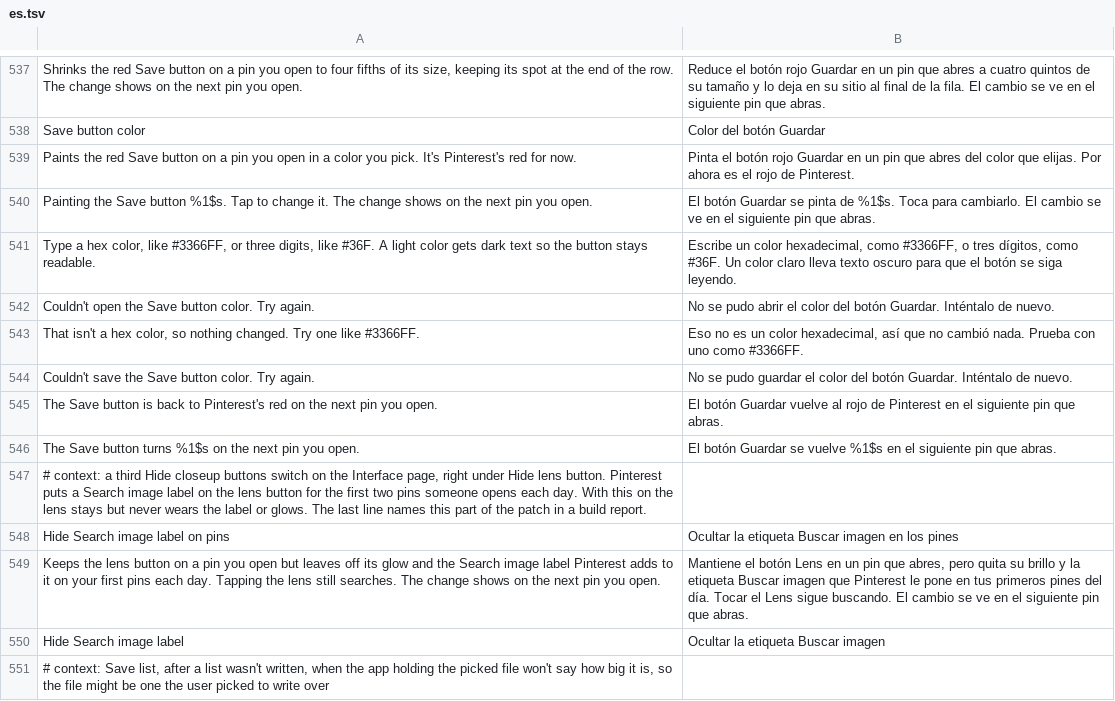
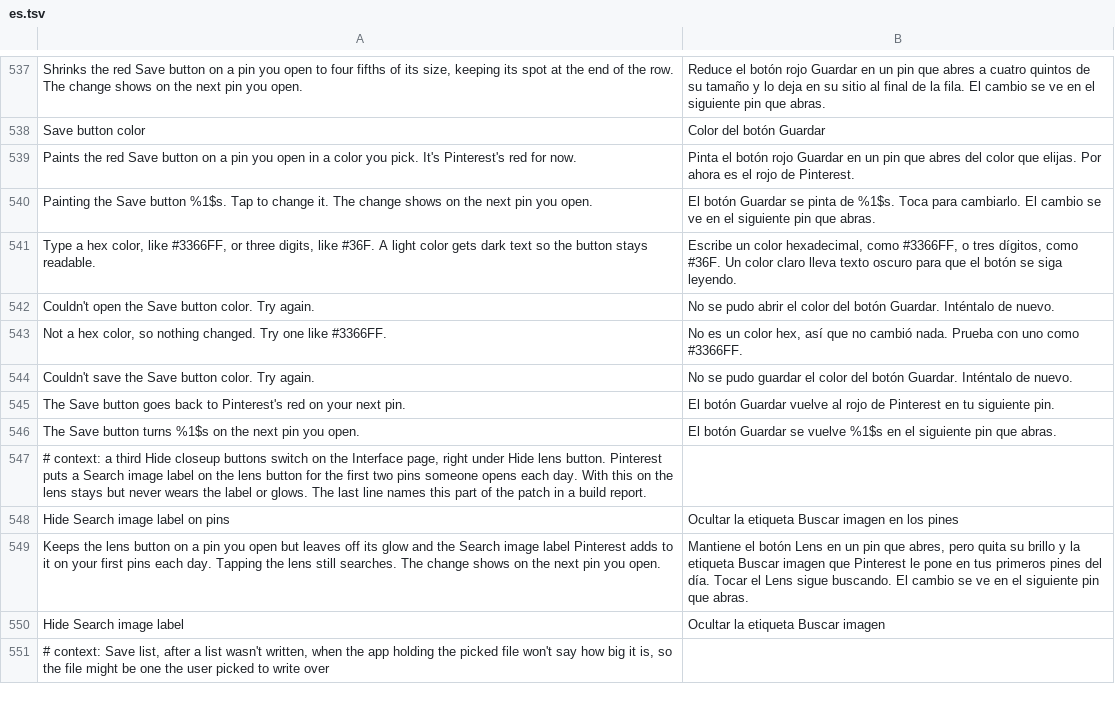
Before and after one commit to SysAdminDoc/HushPinterest, a TSV file: extensions/shared/library/src/main/l10n/es.tsv, drawn as a sheet; only a part is shown, gaps mark what is left out.

```diff
--- a/extensions/shared/library/src/main/l10n/es.tsv
+++ b/extensions/shared/library/src/main/l10n/es.tsv
@@ -542,5 +542,5 @@ Type a hex color, like #3366FF, or three digits, like #36F. A light color gets d
 Couldn't open the Save button color. Try again.	No se pudo abrir el color del botón Guardar. Inténtalo de nuevo.
-That isn't a hex color, so nothing changed. Try one like #3366FF.	Eso no es un color hexadecimal, así que no cambió nada. Prueba con uno como #3366FF.
+Not a hex color, so nothing changed. Try one like #3366FF.	No es un color hex, así que no cambió nada. Prueba con uno como #3366FF.
 Couldn't save the Save button color. Try again.	No se pudo guardar el color del botón Guardar. Inténtalo de nuevo.
-The Save button is back to Pinterest's red on the next pin you open.	El botón Guardar vuelve al rojo de Pinterest en el siguiente pin que abras.
+The Save button goes back to Pinterest's red on your next pin.	El botón Guardar vuelve al rojo de Pinterest en tu siguiente pin.
 The Save button turns %1$s on the next pin you open.	El botón Guardar se vuelve %1$s en el siguiente pin que abras.
```
Also changed, not shown: extensions/shared/library/src/main/l10n/de.tsv, extensions/shared/library/src/main/l10n/in.tsv, 7 other files.
